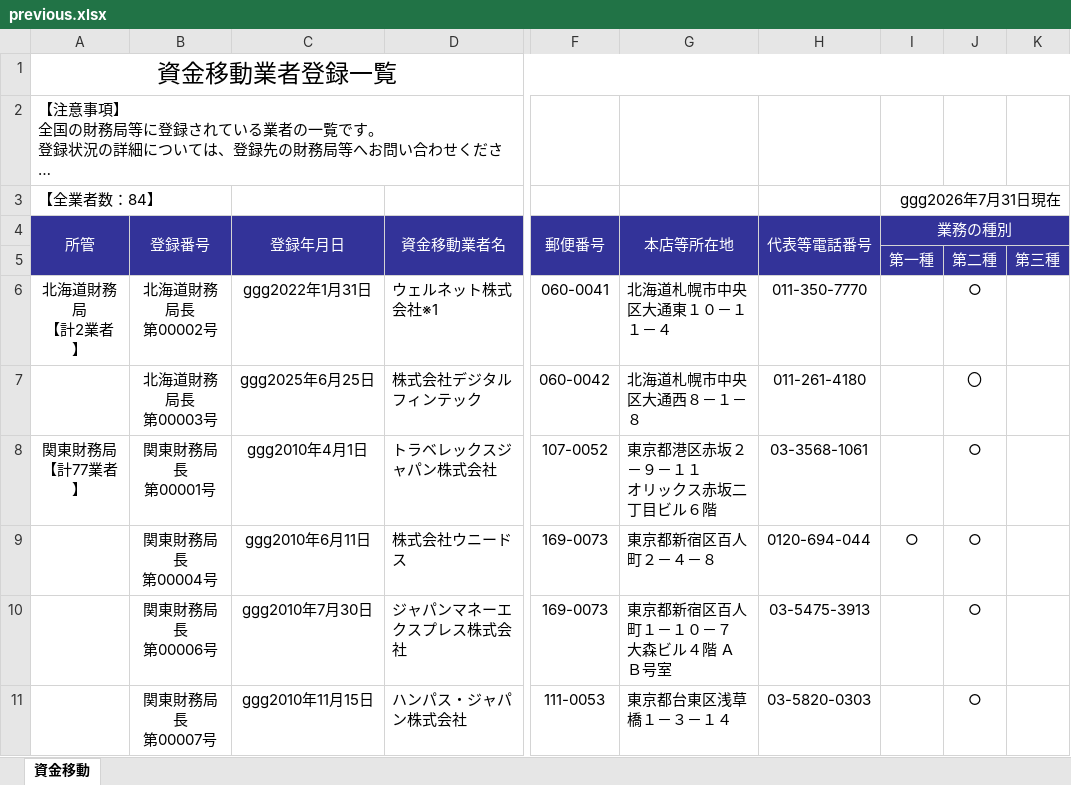
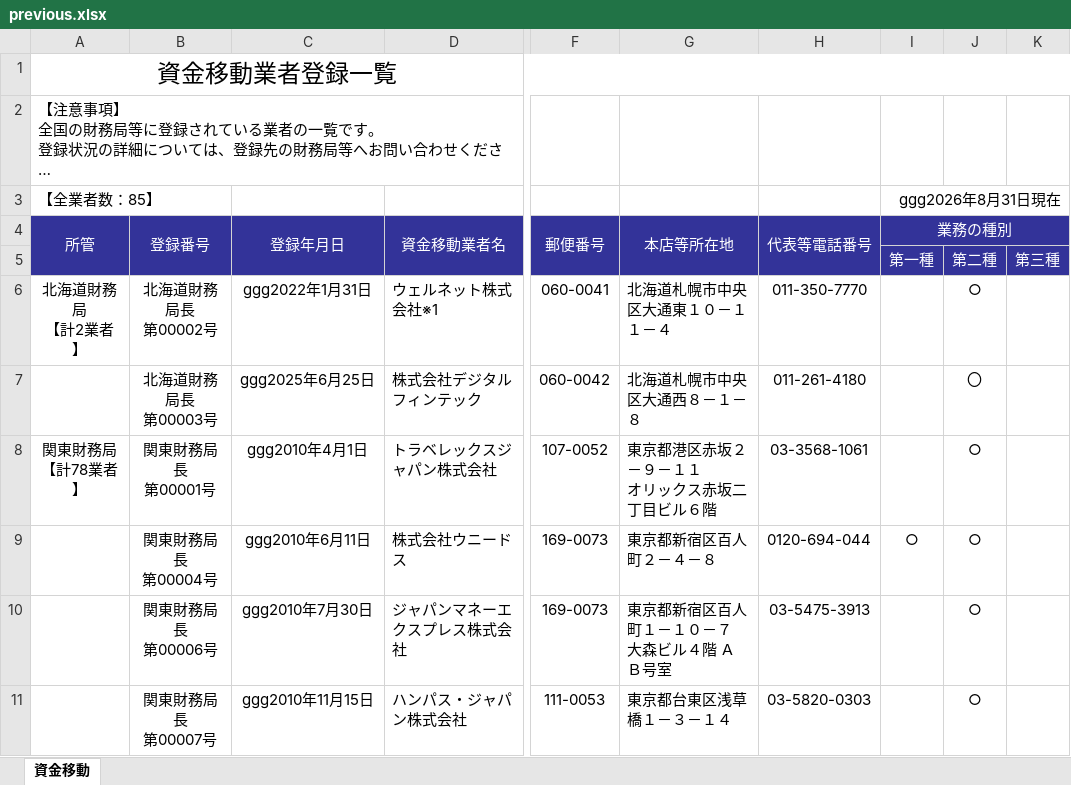
Before and after one commit to eu1130strawberryfieldsforever-glitch/fsa-watcher, an Excel workbook: data/previous.xlsx, sheet 資金移動, drawn as a sheet; only a part is shown, gaps mark what is left out; long unchanged cells end in …; values as stored, in another font and other column widths than the file's, no borders; ↵ is a line break in a cell; the diff covers the shown part only; the diff names each change by its address in the sheet, - before the commit and + after, or states it on an @@ line.

```diff
--- a/data/previous.xlsx (sheet 資金移動)
+++ b/data/previous.xlsx (sheet 資金移動)
-A3 (所管): 【全業者数：84】
+A3 (所管): 【全業者数：85】
-I3 (業務の種別): ggg2026年7月31日現在
+I3 (業務の種別): ggg2026年8月31日現在
-A8 (所管): 関東財務局 ↵ 【計77業者】
+A8 (所管): 関東財務局 ↵ 【計78業者】
```
Also changed, not shown: 1 added row and 3 edited cells elsewhere in this sheet, formulas that keep their value.
